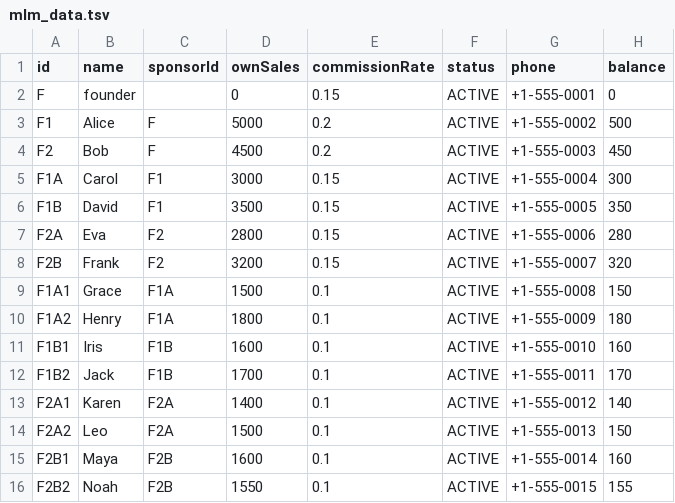
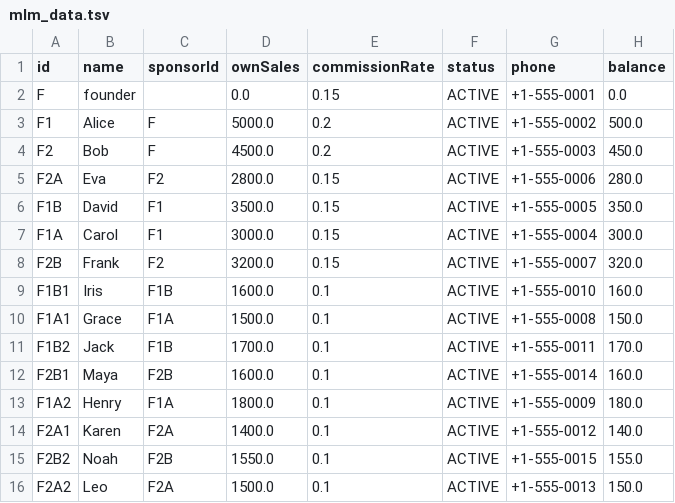
Before and after one commit to najminurin/DSA-project, a TSV file: mlm_data.tsv, drawn as a sheet.

```diff
--- a/mlm_data.tsv
+++ b/mlm_data.tsv
@@ -1,16 +1,16 @@
 id	name	sponsorId	ownSales	commissionRate	status	phone	balance
-F	founder	 	0	0.15	ACTIVE	+1-555-0001	0
-F1	Alice	F	5000	0.2	ACTIVE	+1-555-0002	500
-F2	Bob	F	4500	0.2	ACTIVE	+1-555-0003	450
-F1A	Carol	F1	3000	0.15	ACTIVE	+1-555-0004	300
-F1B	David	F1	3500	0.15	ACTIVE	+1-555-0005	350
-F2A	Eva	F2	2800	0.15	ACTIVE	+1-555-0006	280
-F2B	Frank	F2	3200	0.15	ACTIVE	+1-555-0007	320
-F1A1	Grace	F1A	1500	0.1	ACTIVE	+1-555-0008	150
-F1A2	Henry	F1A	1800	0.1	ACTIVE	+1-555-0009	180
-F1B1	Iris	F1B	1600	0.1	ACTIVE	+1-555-0010	160
-F1B2	Jack	F1B	1700	0.1	ACTIVE	+1-555-0011	170
-F2A1	Karen	F2A	1400	0.1	ACTIVE	+1-555-0012	140
-F2A2	Leo	F2A	1500	0.1	ACTIVE	+1-555-0013	150
-F2B1	Maya	F2B	1600	0.1	ACTIVE	+1-555-0014	160
-F2B2	Noah	F2B	1550	0.1	ACTIVE	+1-555-0015	155
+F	founder		0.0	0.15	ACTIVE	+1-555-0001	0.0
+F1	Alice	F	5000.0	0.2	ACTIVE	+1-555-0002	500.0
+F2	Bob	F	4500.0	0.2	ACTIVE	+1-555-0003	450.0
+F2A	Eva	F2	2800.0	0.15	ACTIVE	+1-555-0006	280.0
+F1B	David	F1	3500.0	0.15	ACTIVE	+1-555-0005	350.0
+F1A	Carol	F1	3000.0	0.15	ACTIVE	+1-555-0004	300.0
+F2B	Frank	F2	3200.0	0.15	ACTIVE	+1-555-0007	320.0
+F1B1	Iris	F1B	1600.0	0.1	ACTIVE	+1-555-0010	160.0
+F1A1	Grace	F1A	1500.0	0.1	ACTIVE	+1-555-0008	150.0
+F1B2	Jack	F1B	1700.0	0.1	ACTIVE	+1-555-0011	170.0
+F2B1	Maya	F2B	1600.0	0.1	ACTIVE	+1-555-0014	160.0
+F1A2	Henry	F1A	1800.0	0.1	ACTIVE	+1-555-0009	180.0
+F2A1	Karen	F2A	1400.0	0.1	ACTIVE	+1-555-0012	140.0
+F2B2	Noah	F2B	1550.0	0.1	ACTIVE	+1-555-0015	155.0
+F2A2	Leo	F2A	1500.0	0.1	ACTIVE	+1-555-0013	150.0
```
Also changed, not shown: 2 other files.
